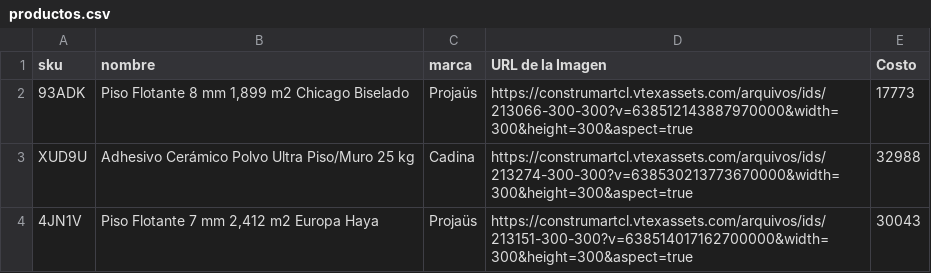
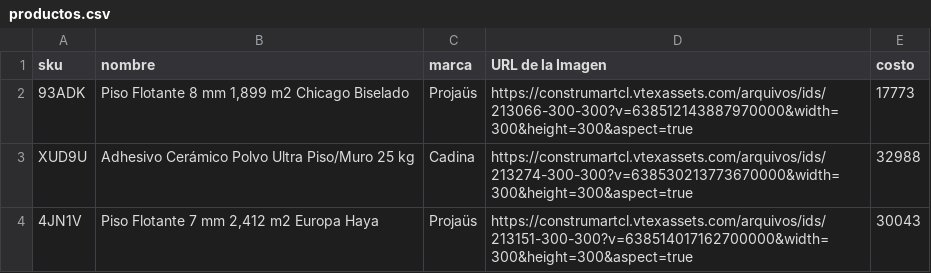
Before and after one commit to Bob-IA/Sprint-2-Frontend-Web, a CSV file: public/productos.csv, drawn as a sheet; only a part is shown.

Commit message:
cambiados productos

```diff
--- a/public/productos.csv
+++ b/public/productos.csv
@@ -1,2 +1,2 @@
-sku,nombre,marca,URL de la Imagen,Costo
+sku,nombre,marca,URL de la Imagen,costo
 93ADK,"Piso Flotante 8 mm 1,899 m2 Chicago Biselado",Projaüs,https://construmartcl.vtexassets.com/arquivos/ids/213066-300-300?v=638512143887970000&width=300&height=300&aspect=true,17773
```
Also changed, not shown: 1 other file.
